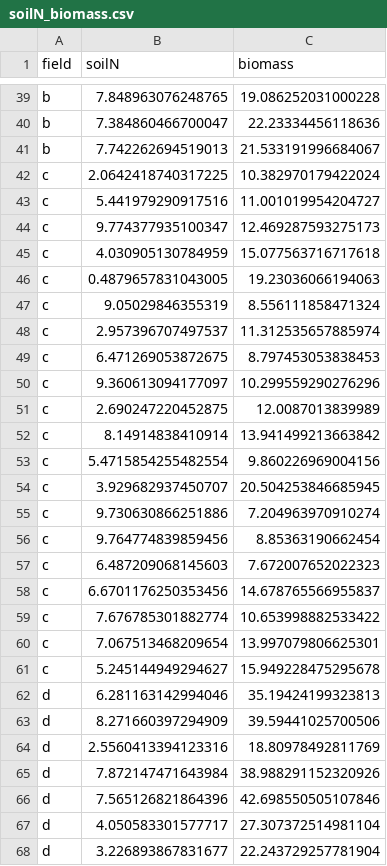
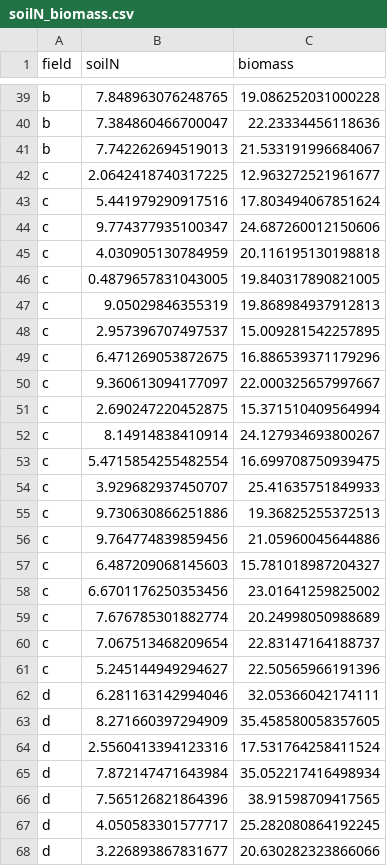
Before and after one commit to qdread/glmm-workshop-dec2022, a CSV file: datasets/soilN_biomass.csv, drawn as a sheet; only a part is shown, gaps mark what is left out; the diff covers the shown part only.

```diff
--- a/datasets/soilN_biomass.csv
+++ b/datasets/soilN_biomass.csv
@@ -41,28 +41,28 @@ b,7.384860466700047,22.23334456118636
 b,7.742262694519013,21.533191996684067
-c,2.0642418740317225,10.382970179422024
-c,5.441979290917516,11.001019954204727
-c,9.774377935100347,12.469287593275173
-c,4.030905130784959,15.077563716717618
-c,0.4879657831043005,19.23036066194063
-c,9.05029846355319,8.556111858471324
-c,2.957396707497537,11.312535657885974
-c,6.471269053872675,8.797453053838453
-c,9.360613094177097,10.299559290276296
-c,2.690247220452875,12.0087013839989
-c,8.14914838410914,13.941499213663842
-c,5.4715854255482554,9.860226969004156
-c,3.929682937450707,20.504253846685945
-c,9.730630866251886,7.204963970910274
-c,9.764774839859456,8.85363190662454
-c,6.487209068145603,7.672007652022323
-c,6.6701176250353456,14.678765566955837
-c,7.676785301882774,10.653998882533422
-c,7.067513468209654,13.997079806625301
-c,5.245144949294627,15.949228475295678
-d,6.281163142994046,35.19424199323813
-d,8.271660397294909,39.59441025700506
-d,2.5560413394123316,18.80978492811769
-d,7.872147471643984,38.988291152320926
-d,7.565126821864396,42.698550505107846
-d,4.050583301577717,27.307372514981104
-d,3.226893867831677,22.243729257781904
+c,2.0642418740317225,12.963272521961677
+c,5.441979290917516,17.803494067851624
+c,9.774377935100347,24.687260012150606
+c,4.030905130784959,20.116195130198818
+c,0.4879657831043005,19.840317890821005
+c,9.05029846355319,19.868984937912813
+c,2.957396707497537,15.009281542257895
+c,6.471269053872675,16.886539371179296
+c,9.360613094177097,22.000325657997667
+c,2.690247220452875,15.371510409564994
+c,8.14914838410914,24.127934693800267
+c,5.4715854255482554,16.699708750939475
+c,3.929682937450707,25.41635751849933
+c,9.730630866251886,19.36825255372513
+c,9.764774839859456,21.05960045644886
+c,6.487209068145603,15.781018987204327
+c,6.6701176250353456,23.01641259825002
+c,7.676785301882774,20.24998050988689
+c,7.067513468209654,22.83147164188737
+c,5.245144949294627,22.50565966191396
+d,6.281163142994046,32.05366042174111
+d,8.271660397294909,35.458580058357605
+d,2.5560413394123316,17.531764258411524
+d,7.872147471643984,35.052217416498934
+d,7.565126821864396,38.91598709417565
+d,4.050583301577717,25.282080864192245
+d,3.226893867831677,20.630282323866066
```
Also changed, not shown: 13 edited cells elsewhere in this file, 2 other files.
